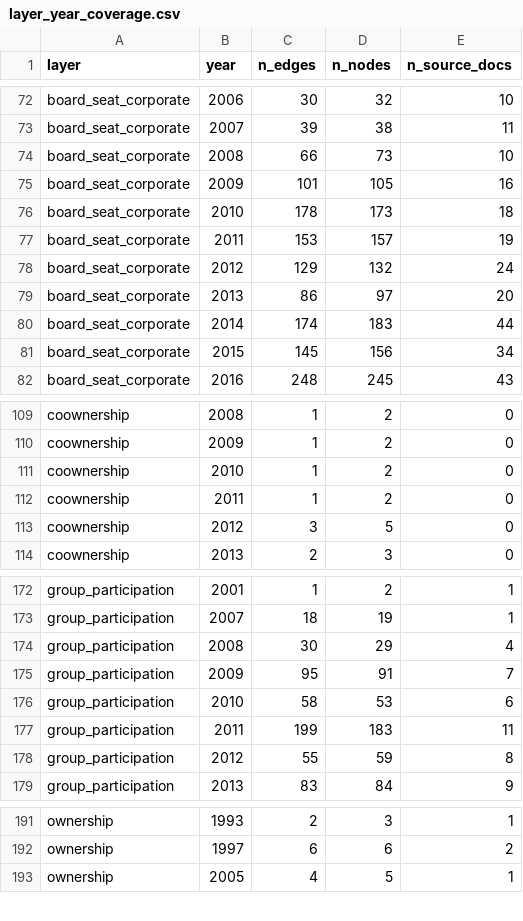
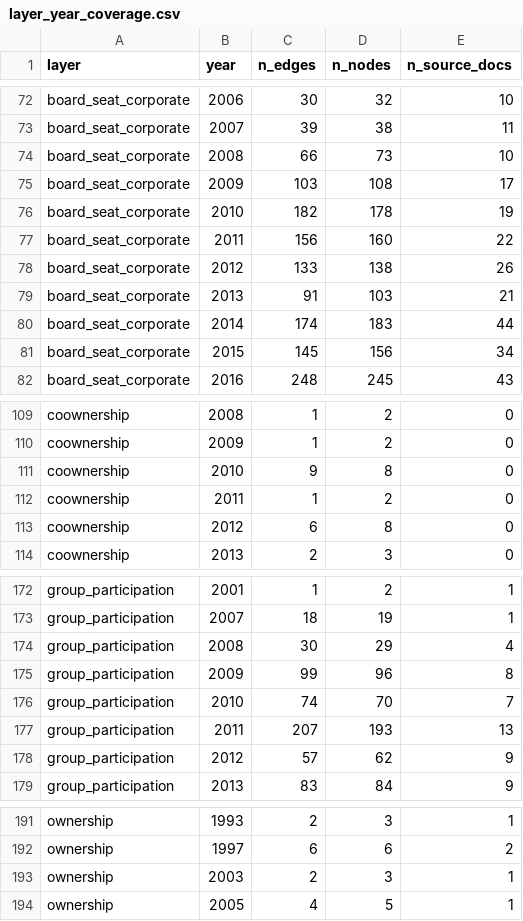
Before and after one commit to MedDhia/EliteNetworksTN, a CSV file: data/processed/bourse/layer_year_coverage.csv, drawn as a sheet; only a part is shown, gaps mark what is left out; the diff covers the shown part only.

```diff
--- a/data/processed/bourse/layer_year_coverage.csv
+++ b/data/processed/bourse/layer_year_coverage.csv
@@ -74,7 +74,7 @@ board_seat_corporate,2007,39,38,11
 board_seat_corporate,2008,66,73,10
-board_seat_corporate,2009,101,105,16
-board_seat_corporate,2010,178,173,18
-board_seat_corporate,2011,153,157,19
-board_seat_corporate,2012,129,132,24
-board_seat_corporate,2013,86,97,20
+board_seat_corporate,2009,103,108,17
+board_seat_corporate,2010,182,178,19
+board_seat_corporate,2011,156,160,22
+board_seat_corporate,2012,133,138,26
+board_seat_corporate,2013,91,103,21
 board_seat_corporate,2014,174,183,44
@@ -110,5 +110,5 @@ coownership,2008,1,2,0
 coownership,2009,1,2,0
-coownership,2010,1,2,0
+coownership,2010,9,8,0
 coownership,2011,1,2,0
-coownership,2012,3,5,0
+coownership,2012,6,8,0
 coownership,2013,2,3,0
@@ -174,6 +174,6 @@ group_participation,2007,18,19,1
 group_participation,2008,30,29,4
-group_participation,2009,95,91,7
-group_participation,2010,58,53,6
-group_participation,2011,199,183,11
-group_participation,2012,55,59,8
+group_participation,2009,99,96,8
+group_participation,2010,74,70,7
+group_participation,2011,207,193,13
+group_participation,2012,57,62,9
 group_participation,2013,83,84,9
@@ -192,2 +192,3 @@ ownership,1993,2,3,1
 ownership,1997,6,6,2
+ownership,2003,2,3,1
 ownership,2005,4,5,1
```
Also changed, not shown: 27 edited cells elsewhere in this file, data/processed/bourse/movements.csv, 15 other files.
